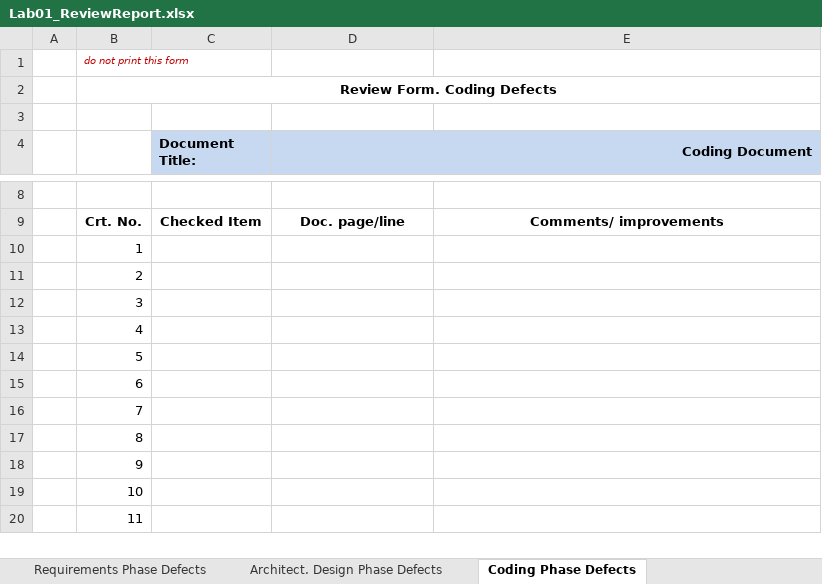
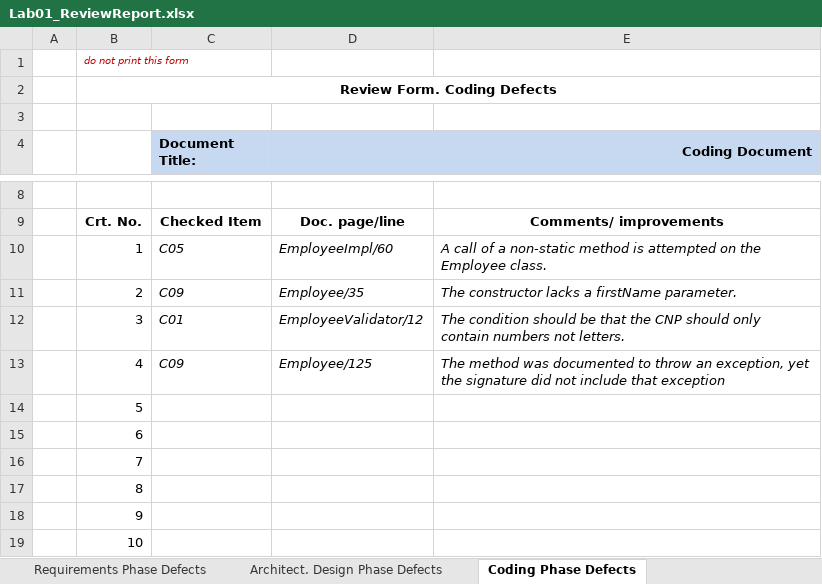
Before and after one commit to nikitautiu/ubb, an Excel workbook: VVSS/lab1/CheckLists/Lab01_ReviewReport.xlsx, sheet Coding Phase Defects, drawn as a sheet; only a part is shown, gaps mark what is left out; the shorter side is filled out with more unchanged rows; values as stored, in another font and other column widths than the file's, no borders; the diff names each change by its address in the sheet, - before the commit and + after, or states it on an @@ line.

```diff
--- a/VVSS/lab1/CheckLists/Lab01_ReviewReport.xlsx (sheet Coding Phase Defects)
+++ b/VVSS/lab1/CheckLists/Lab01_ReviewReport.xlsx (sheet Coding Phase Defects)
-C10 (Document Title:): (empty)
+C10 (Document Title:): C05
-D10 (Coding Document): (empty)
+D10 (Coding Document): EmployeeImpl/60
-E10: (empty)
+E10: A call of a non-static method is attempted on the Employee class.
-C11 (Document Title:): (empty)
+C11 (Document Title:): C09
-D11 (Coding Document): (empty)
+D11 (Coding Document): Employee/35
-E11: (empty)
+E11: The constructor lacks a firstName parameter.
-C12 (Document Title:): (empty)
+C12 (Document Title:): C01
-D12 (Coding Document): (empty)
+D12 (Coding Document): EmployeeValidator/12
-E12: (empty)
+E12: The condition should be that the CNP should only contain numbers not letters.
-C13 (Document Title:): (empty)
+C13 (Document Title:): C09
-D13 (Coding Document): (empty)
+D13 (Coding Document): Employee/125
-E13: (empty)
+E13: The method was documented to throw an exception, yet the signature did not include that exception
```
Also changed, not shown: sheet Architect. Design Phase Defects, sheet Requirements Phase Defects, 31 other files.
